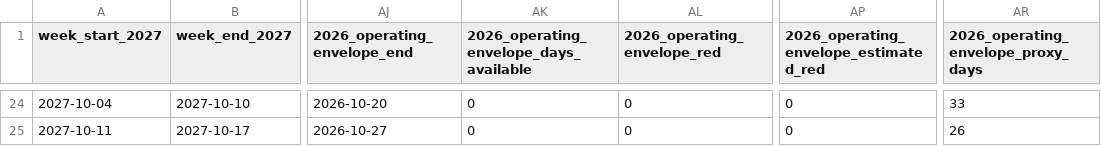
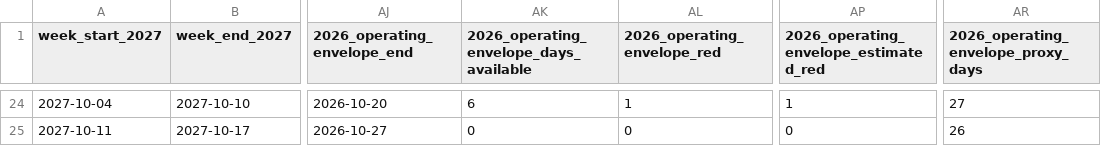
Before and after one commit to nobodies-collective/website, a CSV file: data/event-dates-2027/napif-weekly.csv, drawn as a sheet; only a part is shown, gaps mark what is left out; the diff covers the shown part only; the diff names each change by its address in the sheet, - before the commit and + after, or states it on an @@ line.

```diff
--- a/data/event-dates-2027/napif-weekly.csv
+++ b/data/event-dates-2027/napif-weekly.csv
-AK24: 0
+AK24: 6
-AL24 (2026_operating_envelope_red): 0
+AL24 (2026_operating_envelope_red): 1
-AP24: 0
+AP24: 1
-AR24: 33
+AR24: 27
```
Also changed, not shown: 31 edited cells elsewhere in this file, data/event-dates-2027/napif-daily-2023-2026.csv, 13 other files.
